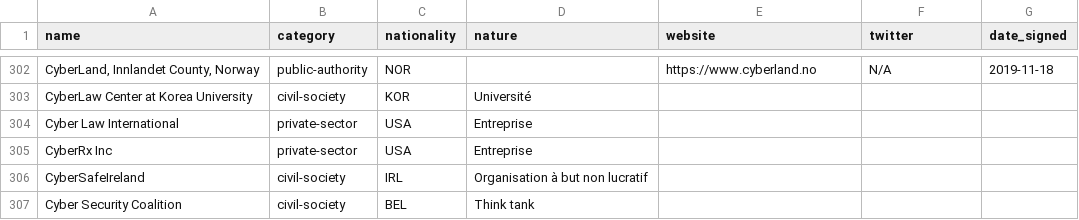
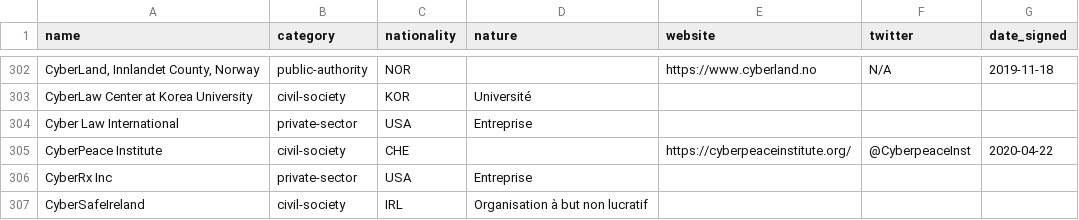
Before and after one commit to ambanum/ParisCall, a CSV file: supporters.csv, drawn as a sheet; only a part is shown, gaps mark what is left out; the shorter side is filled out with more unchanged rows.

Commit message:
Add CyberPeace Institute supporter [skip ci]

```diff
--- a/supporters.csv
+++ b/supporters.csv
@@ -304,2 +304,3 @@ name,category,nationality,nature,website,twitter,date_signed
 "Cyber Law International","private-sector","USA","Entreprise","","",""
+"CyberPeace Institute","civil-society","CHE","","https://cyberpeaceinstitute.org/","@CyberpeaceInst","2020-04-22"
 "CyberRx Inc","private-sector","USA","Entreprise","","",""
```
Also changed, not shown: 14 other files.
